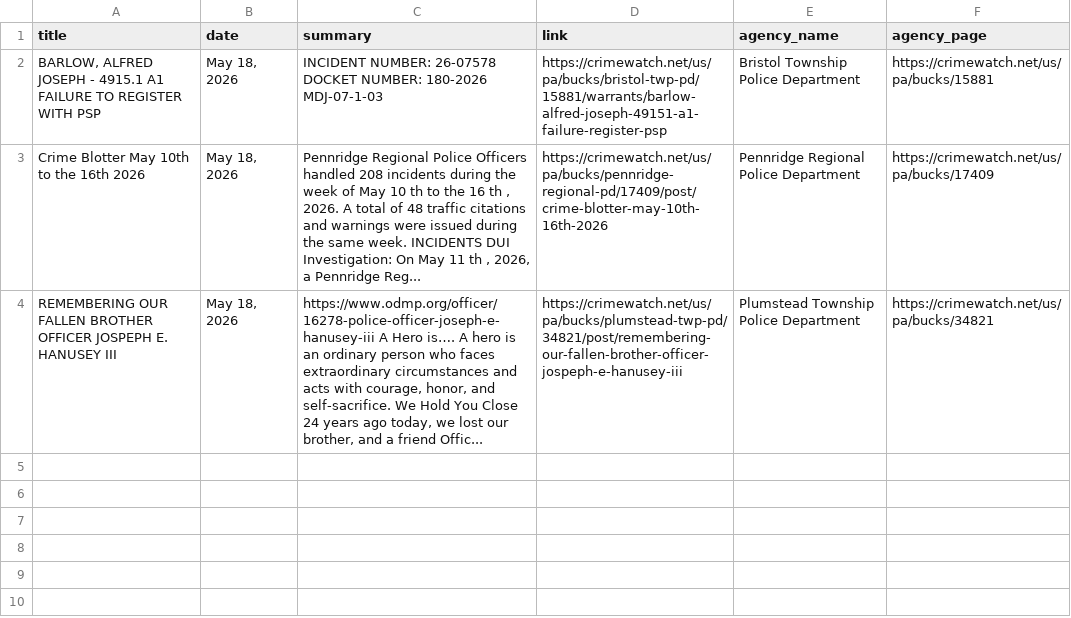
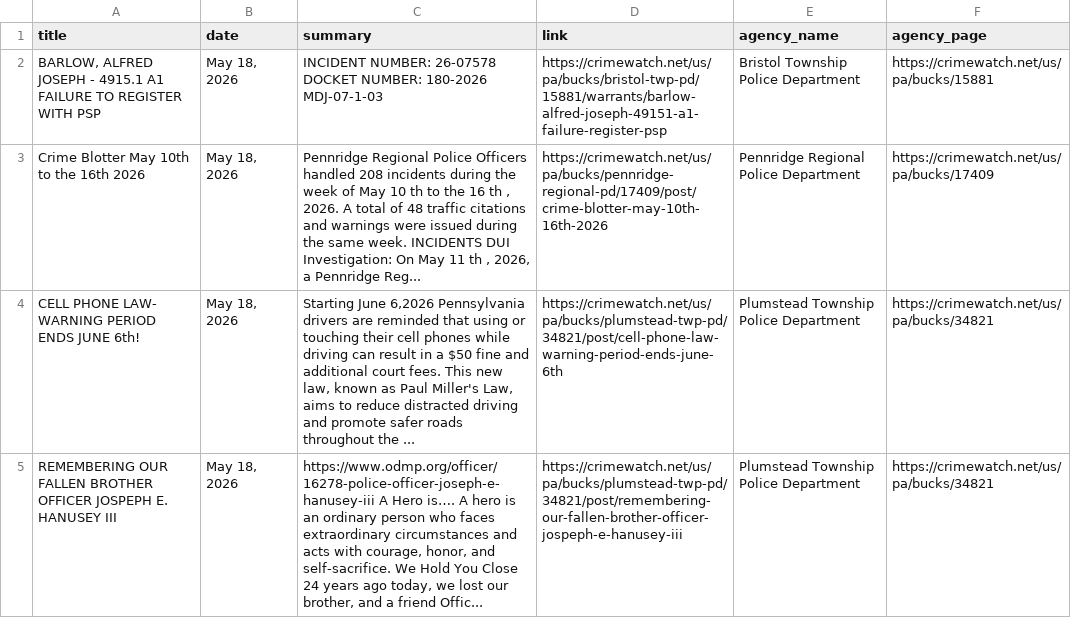
Before and after one commit to CUlleryUSATRepos/BucksCrimeWatchRepo, a CSV file: scripts/data/today_posts.csv, drawn as a sheet.

Commit message:
Auto update CrimeWatch dashboard

```diff
--- a/scripts/data/today_posts.csv
+++ b/scripts/data/today_posts.csv
@@ -3,2 +3,3 @@ title,date,summary,link,agency_name,agency_page
 Crime Blotter May 10th to the 16th 2026,"May 18, 2026","Pennridge Regional Police Officers handled 208 incidents during the week of May 10 th to the 16 th , 2026.   A total of 48   traffic citations and warnings were issued during the same week.  INCIDENTS DUI Investigation:  On May 11 th , 2026, a Pennridge Reg...",https://crimewatch.net/us/pa/bucks/pennridge-regional-pd/17409/post/crime-blotter-may-10th-16th-2026,Pennridge Regional Police Department,https://crimewatch.net/us/pa/bucks/17409
+CELL PHONE LAW- WARNING PERIOD ENDS JUNE 6th!,"May 18, 2026","Starting June 6,2026 Pennsylvania drivers are reminded that using or touching their cell phones while driving can result in a $50 fine and additional court fees. This new law, known as Paul Miller's Law, aims to reduce distracted driving and promote safer roads throughout the ...",https://crimewatch.net/us/pa/bucks/plumstead-twp-pd/34821/post/cell-phone-law-warning-period-ends-june-6th,Plumstead Township Police Department,https://crimewatch.net/us/pa/bucks/34821
 REMEMBERING OUR FALLEN BROTHER OFFICER JOSPEPH E. HANUSEY III,"May 18, 2026","https://www.odmp.org/officer/16278-police-officer-joseph-e-hanusey-iii A Hero is…. A hero is an ordinary person who faces extraordinary circumstances and acts with courage, honor, and self-sacrifice. We Hold You Close 24 years ago today, we lost our brother, and a friend Offic...",https://crimewatch.net/us/pa/bucks/plumstead-twp-pd/34821/post/remembering-our-fallen-brother-officer-jospeph-e-hanusey-iii,Plumstead Township Police Department,https://crimewatch.net/us/pa/bucks/34821
```
Also changed, not shown: 1 other file.
